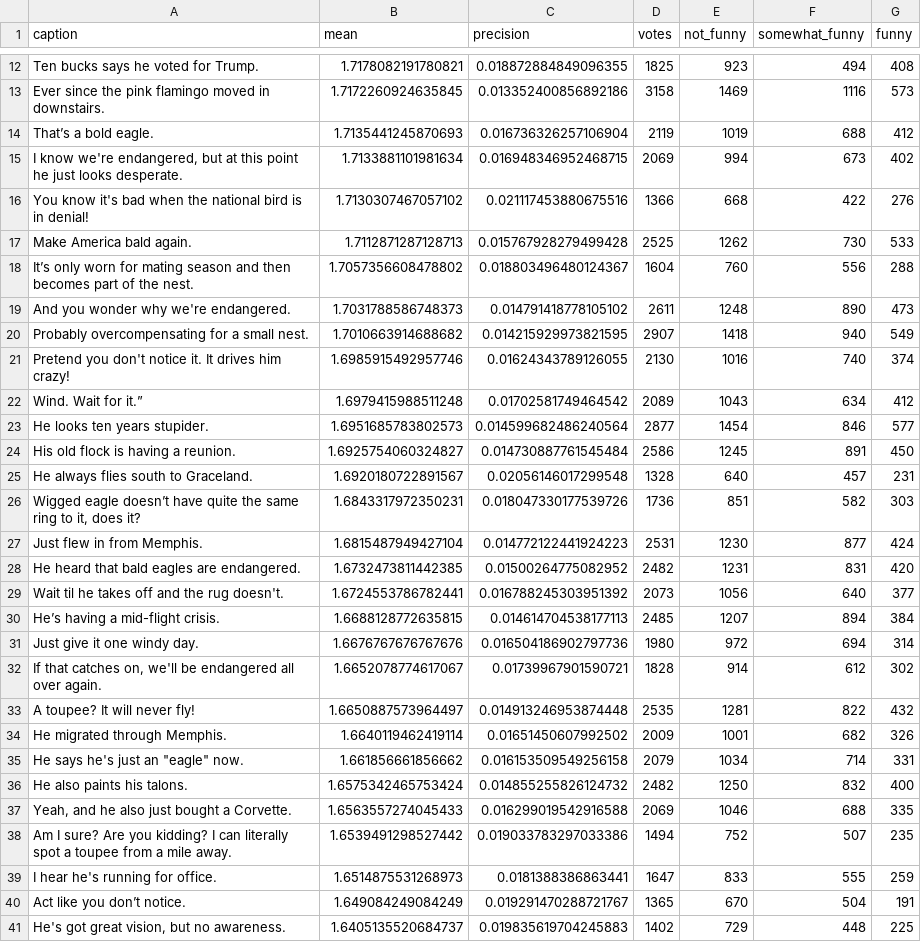
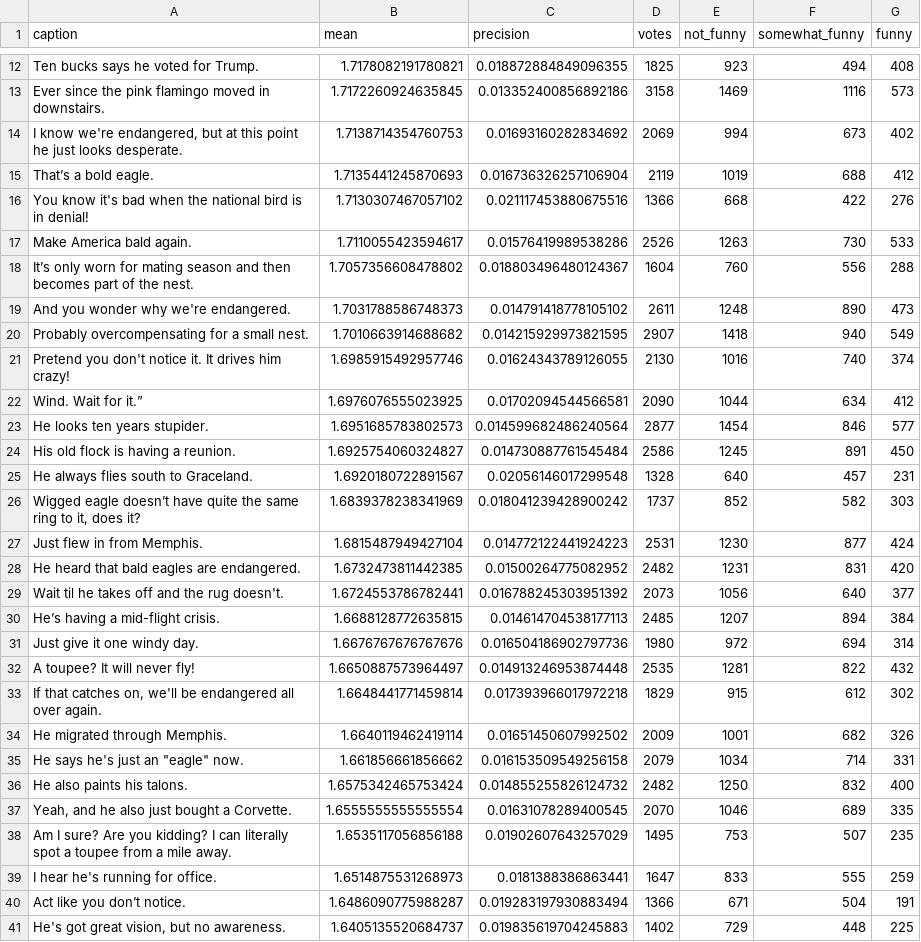
Before and after one commit to nextml/caption-contest-data, a CSV file: summaries/821.csv, drawn as a sheet; only a part is shown, gaps mark what is left out; the diff covers the shown part only.

```diff
--- a/summaries/821.csv
+++ b/summaries/821.csv
@@ -13,6 +13,6 @@ Ten bucks says he voted for Trump.,1.7178082191780821,0.018872884849096355,1825,
 Ever since the pink flamingo moved in downstairs.,1.7172260924635845,0.013352400856892186,3158,1469,1116,573
+"I know we're endangered, but at this point he just looks desperate.",1.7138714354760753,0.01693160282834692,2069,994,673,402
 That’s a bold eagle.,1.7135441245870693,0.016736326257106904,2119,1019,688,412
-"I know we're endangered, but at this point he just looks desperate.",1.7133881101981634,0.016948346952468715,2069,994,673,402
 You know it's bad when the national bird is in denial!,1.7130307467057102,0.021117453880675516,1366,668,422,276
-Make America bald again.,1.7112871287128713,0.015767928279499428,2525,1262,730,533
+Make America bald again.,1.7110055423594617,0.01576419989538286,2526,1263,730,533
 It’s only worn for mating season and then becomes part of the nest.,1.7057356608478802,0.018803496480124367,1604,760,556,288
@@ -21,3 +21,3 @@ Probably overcompensating for a small nest.,1.7010663914688682,0.014215929973821
 Pretend you don't notice it. It drives him crazy!,1.6985915492957746,0.01624343789126055,2130,1016,740,374
-Wind. Wait for it.”,1.6979415988511248,0.01702581749464542,2089,1043,634,412
+Wind. Wait for it.”,1.6976076555023925,0.01702094544566581,2090,1044,634,412
 He looks ten years stupider.,1.6951685783802573,0.014599682486240564,2877,1454,846,577
@@ -25,3 +25,3 @@ His old flock is having a reunion.,1.6925754060324827,0.014730887761545484,2586,
 He always flies south to Graceland.,1.6920180722891567,0.02056146017299548,1328,640,457,231
-"Wigged eagle doesn’t have quite the same ring to it, does it?",1.6843317972350231,0.018047330177539726,1736,851,582,303
+"Wigged eagle doesn’t have quite the same ring to it, does it?",1.6839378238341969,0.018041239428900242,1737,852,582,303
 Just flew in from Memphis.,1.6815487949427104,0.014772122441924223,2531,1230,877,424
@@ -31,4 +31,4 @@ He’s having a mid-flight crisis.,1.6688128772635815,0.014614704538177113,2485,
 Just give it one windy day.,1.6676767676767676,0.016504186902797736,1980,972,694,314
-"If that catches on, we'll be endangered all over again.",1.6652078774617067,0.01739967901590721,1828,914,612,302
 A toupee? It will never fly!,1.6650887573964497,0.014913246953874448,2535,1281,822,432
+"If that catches on, we'll be endangered all over again.",1.6648441771459814,0.017393966017972218,1829,915,612,302
 He migrated through Memphis.,1.6640119462419114,0.01651450607992502,2009,1001,682,326
@@ -36,6 +36,6 @@ He migrated through Memphis.,1.6640119462419114,0.01651450607992502,2009,1001,68
 He also paints his talons.,1.6575342465753424,0.014855255826124732,2482,1250,832,400
-"Yeah, and he also just bought a Corvette.",1.6563557274045433,0.016299019542916588,2069,1046,688,335
-Am I sure? Are you kidding? I can literally spot a toupee from a mile away.,1.6539491298527442,0.019033783297033386,1494,752,507,235
+"Yeah, and he also just bought a Corvette.",1.6555555555555554,0.01631078289400545,2070,1046,689,335
+Am I sure? Are you kidding? I can literally spot a toupee from a mile away.,1.6535117056856188,0.01902607643257029,1495,753,507,235
 I hear he's running for office.,1.6514875531268973,0.0181388386863441,1647,833,555,259
-Act like you don’t notice.,1.649084249084249,0.019291470288721767,1365,670,504,191
+Act like you don’t notice.,1.6486090775988287,0.019283197930883494,1366,671,504,191
 "He's got great vision, but no awareness.",1.6405135520684737,0.019835619704245883,1402,729,448,225
```
Also changed, not shown: 12 edited cells elsewhere in this file, summaries/822.csv, 3 other files.
